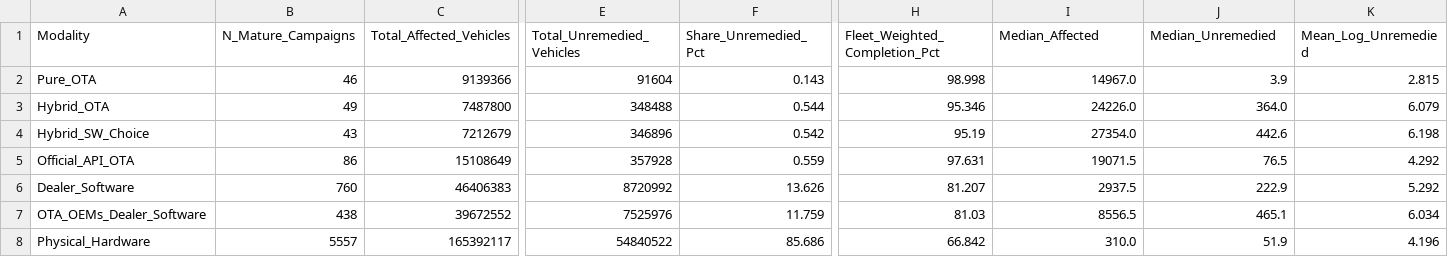
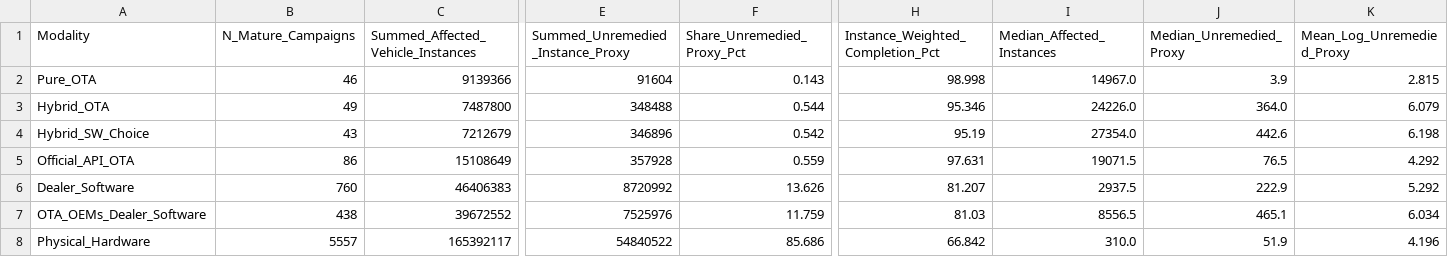
Before and after one commit to ArtificialZeng/Operations-Research, a CSV file: d12-nhtsa-ota-recalls/tables/table4b_aggregate_fleet_accounting.csv, drawn as a sheet; only a part is shown, gaps mark what is left out; the diff names each change by its address in the sheet, - before the commit and + after, or states it on an @@ line.

```diff
--- a/d12-nhtsa-ota-recalls/tables/table4b_aggregate_fleet_accounting.csv
+++ b/d12-nhtsa-ota-recalls/tables/table4b_aggregate_fleet_accounting.csv
-C1: Total_Affected_Vehicles
+C1: Summed_Affected_Vehicle_Instances
-E1: Total_Unremedied_Vehicles
+E1: Summed_Unremedied_Instance_Proxy
-F1: Share_Unremedied_Pct
+F1: Share_Unremedied_Proxy_Pct
-H1: Fleet_Weighted_Completion_Pct
+H1: Instance_Weighted_Completion_Pct
-I1: Median_Affected
+I1: Median_Affected_Instances
-J1: Median_Unremedied
+J1: Median_Unremedied_Proxy
-K1: Mean_Log_Unremedied
+K1: Mean_Log_Unremedied_Proxy
```
Also changed, not shown: d12-nhtsa-ota-recalls/tables/table1_api_measurement_audit.csv, d12-nhtsa-ota-recalls/tables/table2_blast_radius_and_selection.csv, 26 other files.
